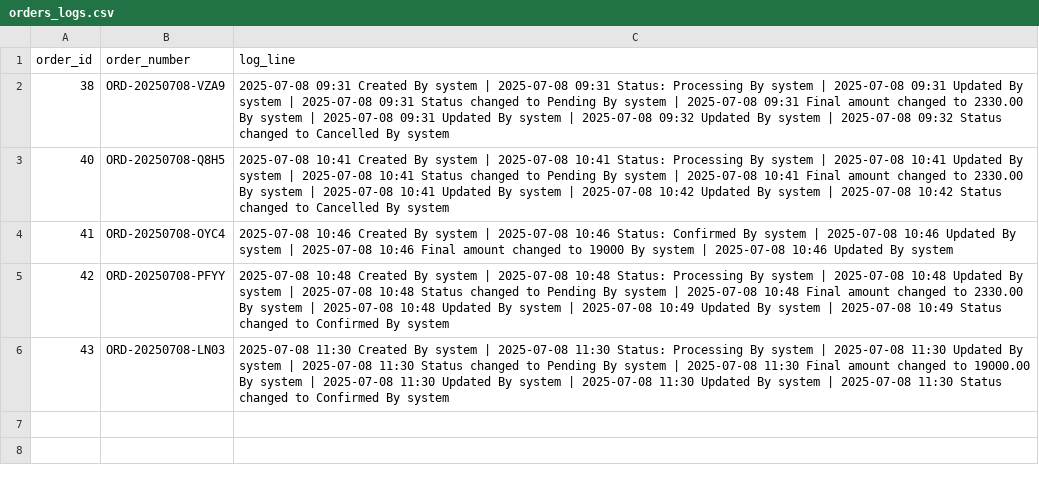
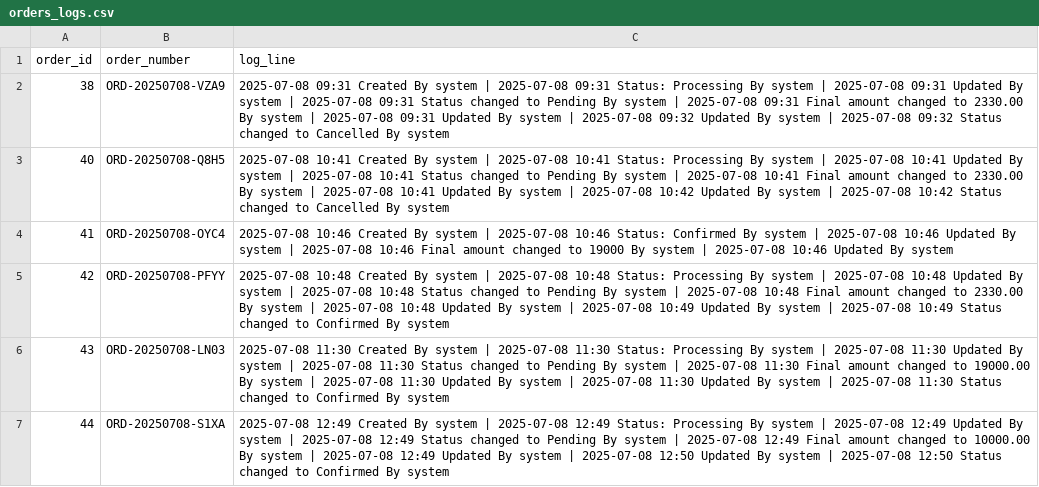
Before and after one commit to amirholakoo/IOMS, a CSV file: v1.1/core/csv_logs/orders_logs.csv, drawn as a sheet.

```diff
--- a/v1.1/core/csv_logs/orders_logs.csv
+++ b/v1.1/core/csv_logs/orders_logs.csv
@@ -6 +6,2 @@ order_id,order_number,log_line
 43,ORD-20250708-LN03,2025-07-08 11:30 Created By system | 2025-07-08 11:30 Status: Processing By system | 2025-07-08 11:30 Updated By system | 2025-07-08 11:30 Status changed to Pending By system | 2025-07-08 11:30 Final amount changed to 19000.00 By system | 2025-07-08 11:30 Updated By system | 2025-07-08 11:30 Updated By system | 2025-07-08 11:30 Status changed to Confirmed By system
+44,ORD-20250708-S1XA,2025-07-08 12:49 Created By system | 2025-07-08 12:49 Status: Processing By system | 2025-07-08 12:49 Updated By system | 2025-07-08 12:49 Status changed to Pending By system | 2025-07-08 12:49 Final amount changed to 10000.00 By system | 2025-07-08 12:49 Updated By system | 2025-07-08 12:50 Updated By system | 2025-07-08 12:50 Status changed to Confirmed By system
```
Also changed, not shown: v1.1/payments/csv_logs/payments_logs.csv, 1 other file.
